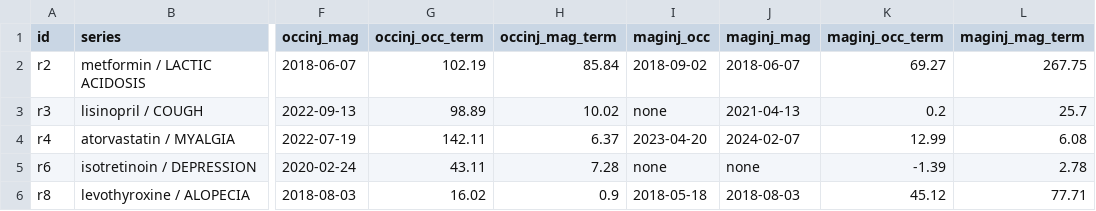
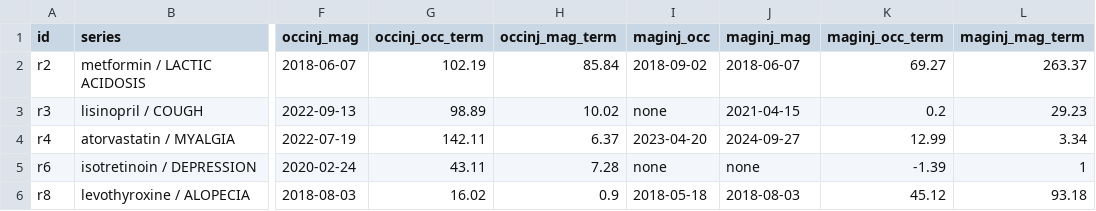
Before and after one commit to Fajtos/Hurdle-Monitor, a CSV file: out/application/tables/injection.csv, drawn as a sheet; only a part is shown, gaps mark what is left out; the diff names each change by its address in the sheet, - before the commit and + after, or states it on an @@ line.

```diff
--- a/out/application/tables/injection.csv
+++ b/out/application/tables/injection.csv
-L2 (maginj_mag_term): 267.75
+L2 (maginj_mag_term): 263.37
-J3 (maginj_mag): 2021-04-13
+J3 (maginj_mag): 2021-04-15
-L3 (maginj_mag_term): 25.7
+L3 (maginj_mag_term): 29.23
-J4 (maginj_mag): 2024-02-07
+J4 (maginj_mag): 2024-09-27
-L4 (maginj_mag_term): 6.08
+L4 (maginj_mag_term): 3.34
-L5 (maginj_mag_term): 2.78
+L5 (maginj_mag_term): 1
-L6 (maginj_mag_term): 77.71
+L6 (maginj_mag_term): 93.18
```
Also changed, not shown: out/application/tables/coefs.csv, out/application/tables/ladder.csv, 20 other files.
